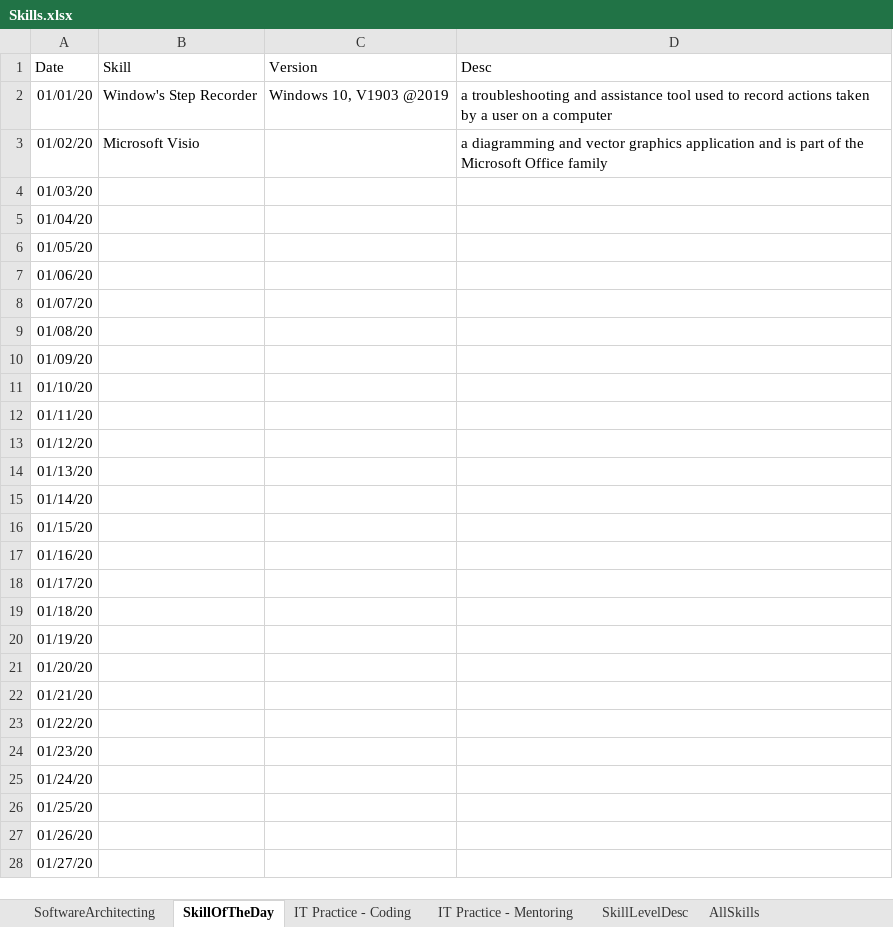
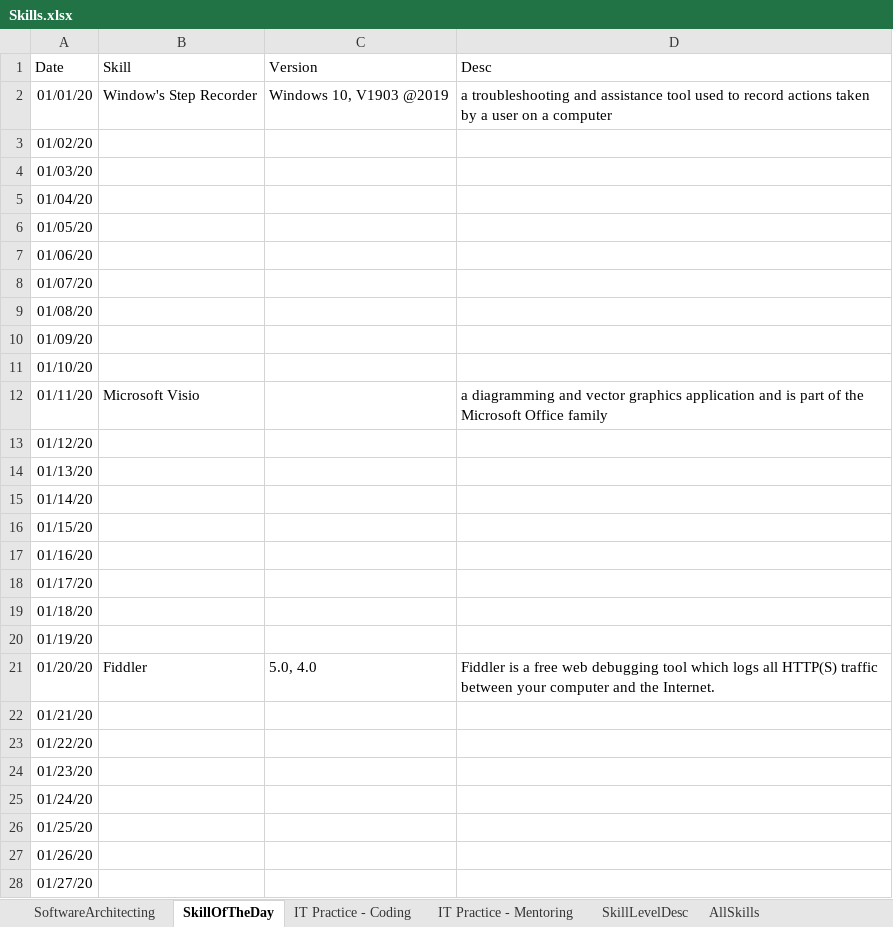
Before and after one commit to vinanti/Skills, an Excel workbook: Skills.xlsx, sheet SkillOfTheDay, drawn as a sheet; only a part is shown; values as stored, in another font and other column widths than the file's, no borders; the diff names each change by its address in the sheet, - before the commit and + after, or states it on an @@ line.

```diff
--- a/Skills.xlsx (sheet SkillOfTheDay)
+++ b/Skills.xlsx (sheet SkillOfTheDay)
-B3 (Skill): Microsoft Visio
+B3 (Skill): (empty)
-D3 (Desc): a diagramming and vector graphics application and is part of the Microsoft Office family
+D3 (Desc): (empty)
-B12 (Skill): (empty)
+B12 (Skill): Microsoft Visio
-D12 (Desc): (empty)
+D12 (Desc): a diagramming and vector graphics application and is part of the Microsoft Office family
-B21 (Skill): (empty)
+B21 (Skill): Fiddler
-C21 (Version): (empty)
+C21 (Version): 5.0, 4.0
-D21 (Desc): (empty)
+D21 (Desc): Fiddler is a free web debugging tool which logs all HTTP(S) traffic between your computer and the Internet.
```
Also changed, not shown: sheet IT Practice - Coding, sheet AllSkills, 7 other files.
